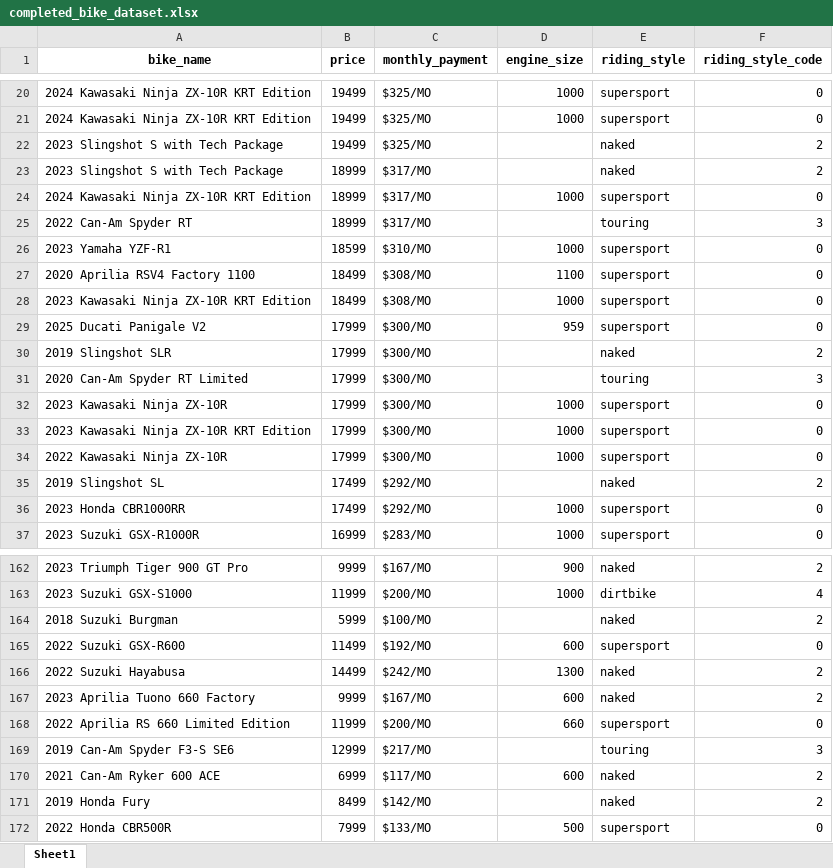
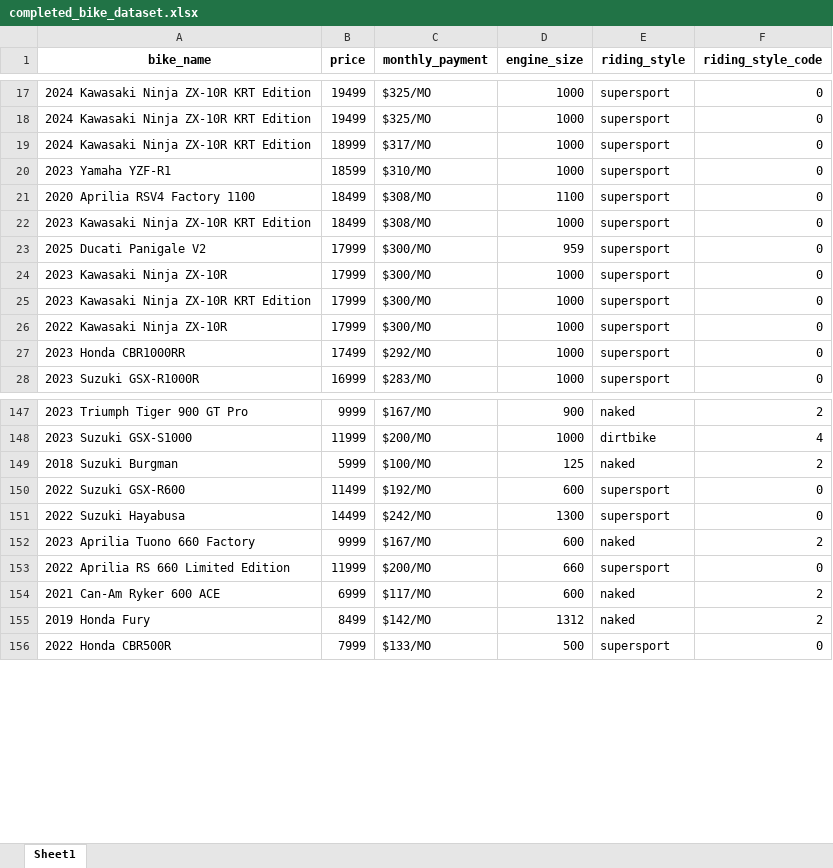
Before and after one commit to medanrosa/bike-recommender, an Excel workbook: completed_bike_dataset.xlsx, sheet Sheet1, drawn as a sheet; only a part is shown, gaps mark what is left out; values as stored, in another font and other column widths than the file's, no borders; removed rows and columns are numbered as before the commit, all else as after; the diff covers the shown part only; the diff names each change by its address in the sheet, - before the commit and + after, or states it on an @@ line.

```diff
--- a/completed_bike_dataset.xlsx (sheet Sheet1)
+++ b/completed_bike_dataset.xlsx (sheet Sheet1)
-row 22: 2023 Slingshot S with Tech Package | 19499 | $325/MO |  | naked | 2
-row 23: 2023 Slingshot S with Tech Package | 18999 | $317/MO |  | naked | 2
-row 25: 2022 Can-Am Spyder RT | 18999 | $317/MO |  | touring | 3
-row 30: 2019 Slingshot SLR | 17999 | $300/MO |  | naked | 2
-row 31: 2020 Can-Am Spyder RT Limited | 17999 | $300/MO |  | touring | 3
-row 35: 2019 Slingshot SL | 17499 | $292/MO |  | naked | 2
-D149 (engine_size): (empty)
+D149 (engine_size): 125
-E151 (riding_style): naked
+E151 (riding_style): supersport
-F151 (riding_style_code): 2
+F151 (riding_style_code): 0
-row 169: 2019 Can-Am Spyder F3-S SE6 | 12999 | $217/MO |  | touring | 3
-D155 (engine_size): (empty)
+D155 (engine_size): 1312
```
Also changed, not shown: 15 added rows, 9 removed rows and 18 edited cells elsewhere in this sheet, 8 other files.
